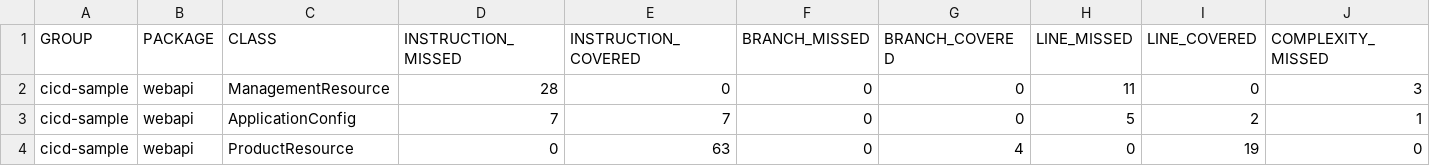
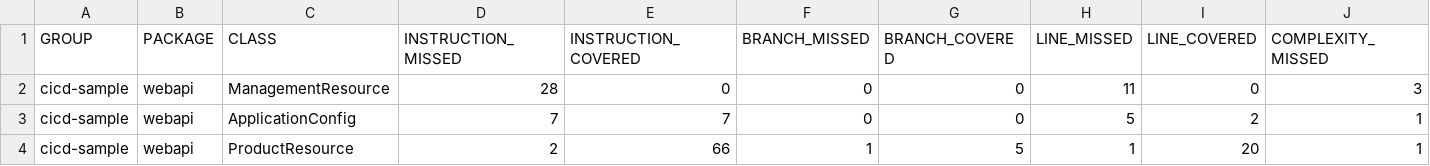
Before and after one commit to mamezou-tech/minna_de_kagaikatudou, a CSV file: docs/site/jacoco/jacoco.csv, drawn as a sheet; only a part is shown; the diff names each change by its address in the sheet, - before the commit and + after, or states it on an @@ line.

```diff
--- a/docs/site/jacoco/jacoco.csv
+++ b/docs/site/jacoco/jacoco.csv
-D4 (INSTRUCTION_MISSED): 0
+D4 (INSTRUCTION_MISSED): 2
-E4 (INSTRUCTION_COVERED): 63
+E4 (INSTRUCTION_COVERED): 66
-F4 (BRANCH_MISSED): 0
+F4 (BRANCH_MISSED): 1
-G4 (BRANCH_COVERED): 4
+G4 (BRANCH_COVERED): 5
-H4 (LINE_MISSED): 0
+H4 (LINE_MISSED): 1
-I4 (LINE_COVERED): 19
+I4 (LINE_COVERED): 20
-J4 (COMPLEXITY_MISSED): 0
+J4 (COMPLEXITY_MISSED): 1
```
Also changed, not shown: 35 other files.
